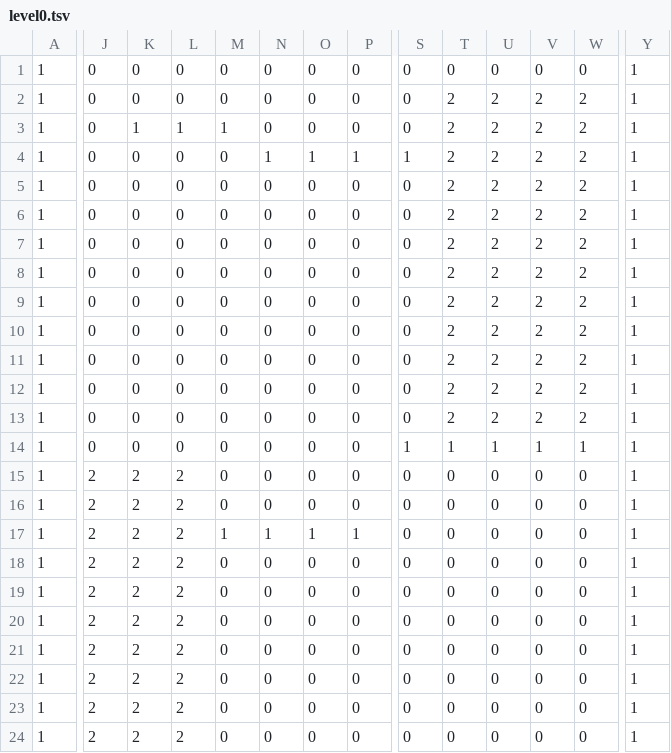
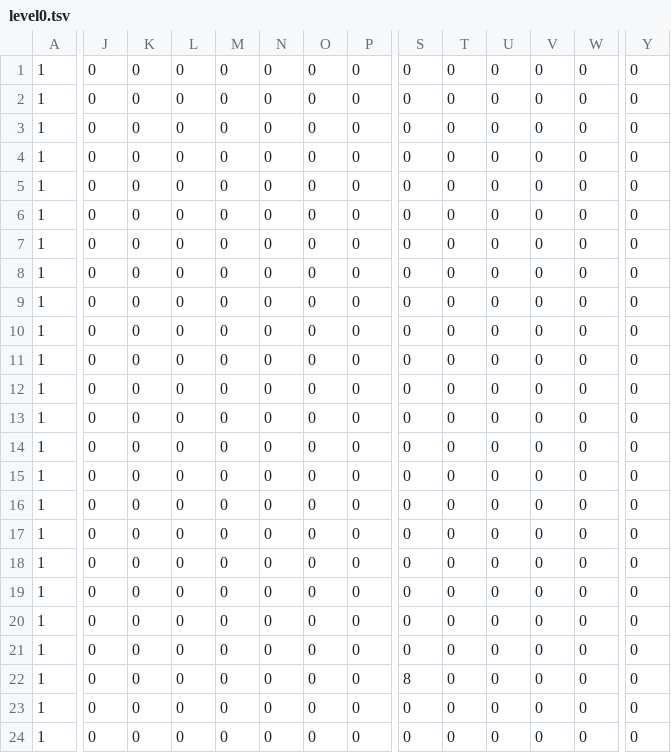
Before and after one commit to CharlieWells13/TeamProjectStarter2300, a TSV file: GameMechanicsTest/levels/level0.tsv, drawn as a sheet; only a part is shown, gaps mark what is left out; the diff covers the shown part only; the diff names each change by its address in the sheet, - before the commit and + after, or states it on an @@ line.

```diff
--- a/GameMechanicsTest/levels/level0.tsv
+++ b/GameMechanicsTest/levels/level0.tsv
-Y1:Y24: 1
+Y1:Y24: 0
-T2:T13: 2
+T2:T13: 0
-U2:U13: 2
+U2:U13: 0
-V2:V13: 2
+V2:V13: 0
-W2:W13: 2
+W2:W13: 0
-K3: 1
+K3: 0
-L3: 1
+L3: 0
-M3: 1
+M3: 0
-N4: 1
+N4: 0
-O4: 1
+O4: 0
-P4: 1
+P4: 0
-S4: 1
+S4: 0
-S14: 1
+S14: 0
-T14: 1
+T14: 0
-U14: 1
+U14: 0
-V14: 1
+V14: 0
-W14: 1
+W14: 0
-J15:J24: 2
+J15:J24: 0
-K15:K24: 2
+K15:K24: 0
-L15:L24: 2
+L15:L24: 0
-M17: 1
+M17: 0
-N17: 1
+N17: 0
-O17: 1
+O17: 0
-P17: 1
+P17: 0
-S22: 0
+S22: 8
```
Also changed, not shown: 8 edited cells elsewhere in this file, 10 other files.
